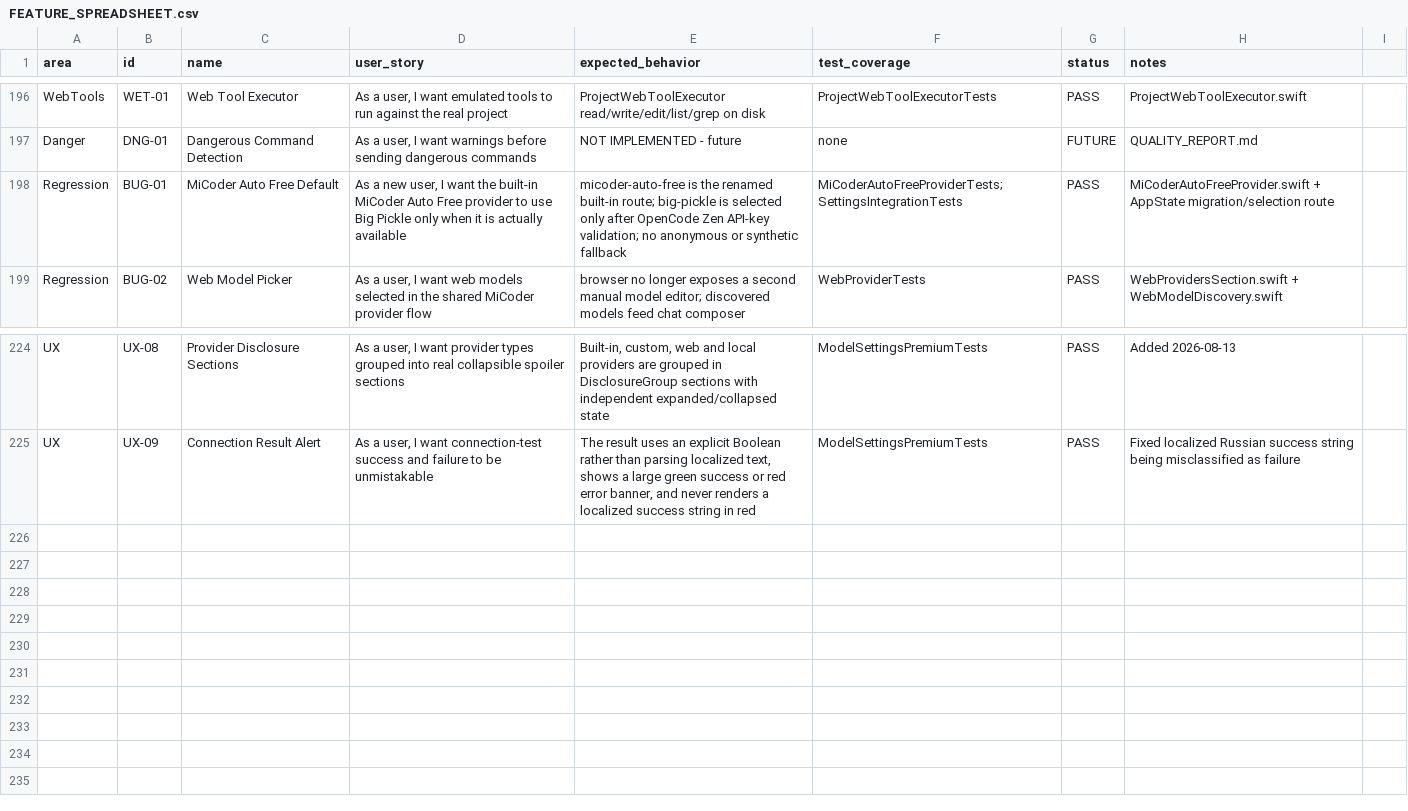
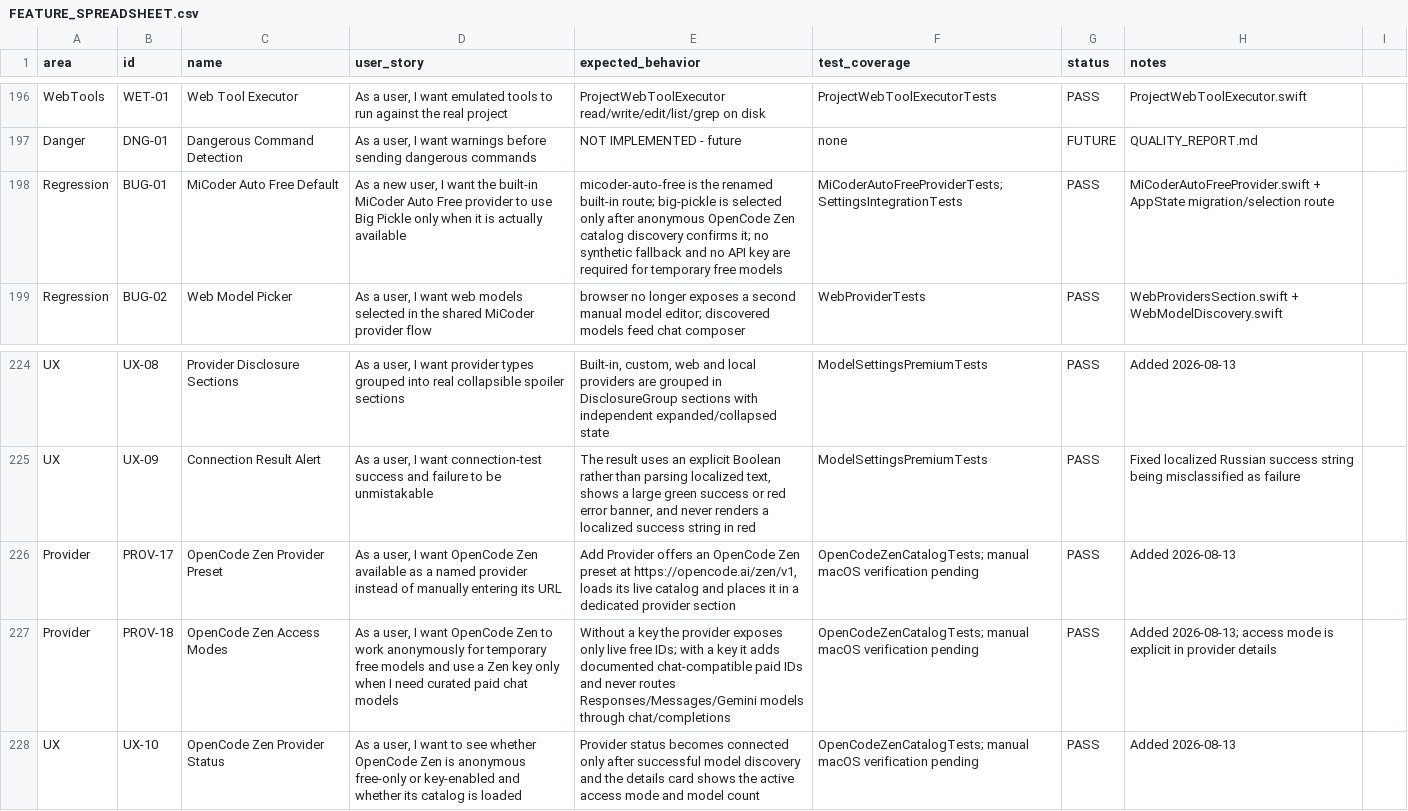
Before and after one commit to visawestern/MiCoder, a CSV file: docs/FEATURE_SPREADSHEET.csv, drawn as a sheet; only a part is shown, gaps mark what is left out.

Commit message:
Add OpenCode Zen provider preset

```diff
--- a/docs/FEATURE_SPREADSHEET.csv
+++ b/docs/FEATURE_SPREADSHEET.csv
@@ -197,3 +197,3 @@ WebTools,WET-01,Web Tool Executor,"As a user, I want emulated tools to run again
 Danger,DNG-01,Dangerous Command Detection,"As a user, I want warnings before sending dangerous commands",NOT IMPLEMENTED - future,none,FUTURE,QUALITY_REPORT.md
-Regression,BUG-01,MiCoder Auto Free Default,"As a new user, I want the built-in MiCoder Auto Free provider to use Big Pickle only when it is actually available","micoder-auto-free is the renamed built-in route; big-pickle is selected only after OpenCode Zen API-key validation; no anonymous or synthetic fallback",MiCoderAutoFreeProviderTests; SettingsIntegrationTests,PASS,MiCoderAutoFreeProvider.swift + AppState migration/selection route
+Regression,BUG-01,MiCoder Auto Free Default,"As a new user, I want the built-in MiCoder Auto Free provider to use Big Pickle only when it is actually available","micoder-auto-free is the renamed built-in route; big-pickle is selected only after anonymous OpenCode Zen catalog discovery confirms it; no synthetic fallback and no API key are required for temporary free models",MiCoderAutoFreeProviderTests; SettingsIntegrationTests,PASS,MiCoderAutoFreeProvider.swift + AppState migration/selection route
 Regression,BUG-02,Web Model Picker,"As a user, I want web models selected in the shared MiCoder provider flow",browser no longer exposes a second manual model editor; discovered models feed chat composer,WebProviderTests,PASS,WebProvidersSection.swift + WebModelDiscovery.swift
@@ -225 +225,4 @@ UX,UX-08,Provider Disclosure Sections,"As a user, I want provider types grouped
 UX,UX-09,Connection Result Alert,"As a user, I want connection-test success and failure to be unmistakable","The result uses an explicit Boolean rather than parsing localized text, shows a large green success or red error banner, and never renders a localized success string in red",ModelSettingsPremiumTests,PASS,"Fixed localized Russian success string being misclassified as failure"
+Provider,PROV-17,OpenCode Zen Provider Preset,"As a user, I want OpenCode Zen available as a named provider instead of manually entering its URL","Add Provider offers an OpenCode Zen preset at https://opencode.ai/zen/v1, loads its live catalog and places it in a dedicated provider section",OpenCodeZenCatalogTests; manual macOS verification pending,PASS,"Added 2026-08-13"
+Provider,PROV-18,OpenCode Zen Access Modes,"As a user, I want OpenCode Zen to work anonymously for temporary free models and use a Zen key only when I need curated paid chat models","Without a key the provider exposes only live free IDs; with a key it adds documented chat-compatible paid IDs and never routes Responses/Messages/Gemini models through chat/completions",OpenCodeZenCatalogTests; manual macOS verification pending,PASS,"Added 2026-08-13; access mode is explicit in provider details"
+UX,UX-10,OpenCode Zen Provider Status,"As a user, I want to see whether OpenCode Zen is anonymous free-only or key-enabled and whether its catalog is loaded","Provider status becomes connected only after successful model discovery and the details card shows the active access mode and model count",OpenCodeZenCatalogTests; manual macOS verification pending,PASS,"Added 2026-08-13"
```
Also changed, not shown: 6 other files.
